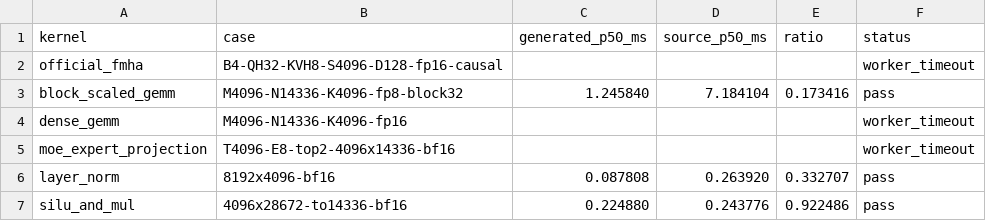
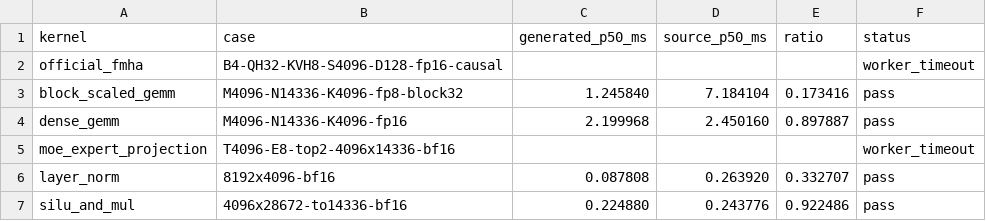
Before and after one commit to zzyu5/Intent, a CSV file: report/baselinev2/cutile-5090.csv, drawn as a sheet; only a part is shown.

```diff
--- a/report/baselinev2/cutile-5090.csv
+++ b/report/baselinev2/cutile-5090.csv
@@ -3,3 +3,3 @@ official_fmha,B4-QH32-KVH8-S4096-D128-fp16-causal,,,,worker_timeout
 block_scaled_gemm,M4096-N14336-K4096-fp8-block32,1.245840,7.184104,0.173416,pass
-dense_gemm,M4096-N14336-K4096-fp16,,,,worker_timeout
+dense_gemm,M4096-N14336-K4096-fp16,2.199968,2.450160,0.897887,pass
 moe_expert_projection,T4096-E8-top2-4096x14336-bf16,,,,worker_timeout
```
Also changed, not shown: report/baselinev2/tilelang-5090.csv, report/baselinev2/triton-5090.csv, 10 other files.
